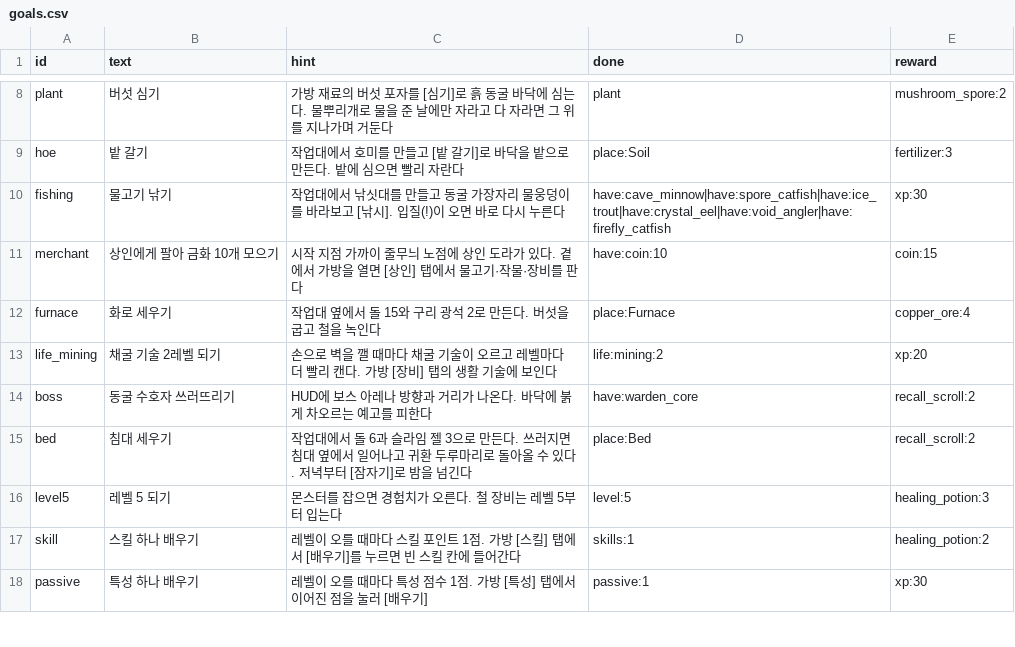
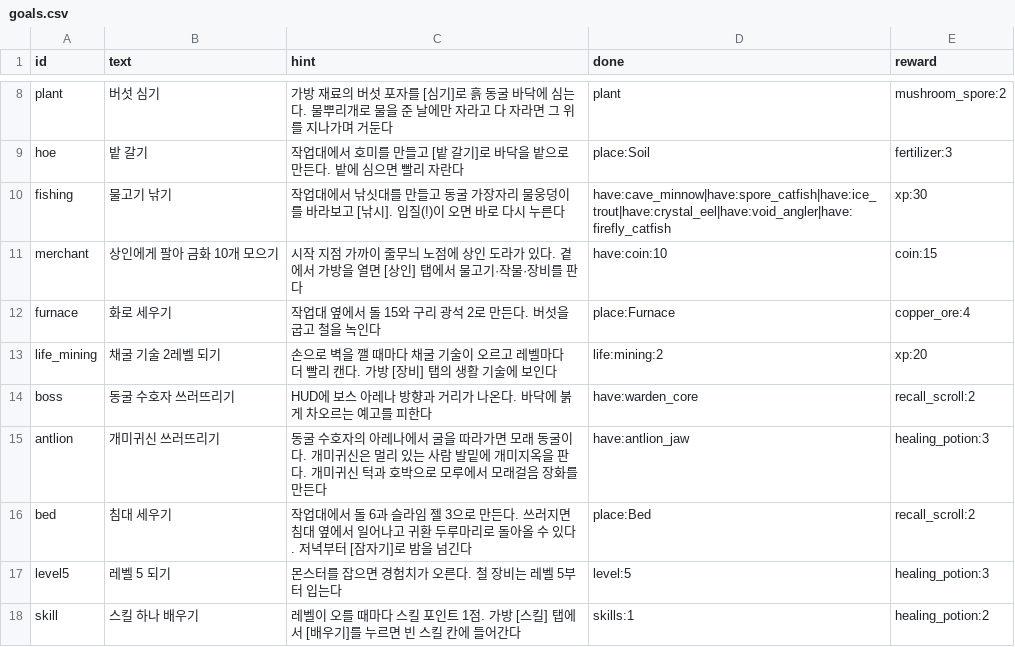
Before and after one commit to LeArc6910/pray-to, a CSV file: Assets/_Project/Data/Guide/goals.csv, drawn as a sheet; only a part is shown, gaps mark what is left out; the shorter side is filled out with more unchanged rows; the diff names each change by its address in the sheet, - before the commit and + after, or states it on an @@ line.

```diff
--- a/Assets/_Project/Data/Guide/goals.csv
+++ b/Assets/_Project/Data/Guide/goals.csv
+row 15: antlion | 개미귀신 쓰러뜨리기 | 동굴 수호자의 아레나에서 굴을 따라가면 모래 동굴이다. 개미귀신은 멀리 있는 사람 발밑에 개미지옥을 판다. 개미귀신 턱과 호박으로 모루에서 모래걸음 장화를 만든다 | have:antlion_jaw | healing_potion:3
```
Also changed, not shown: Assets/_Project/Data/Bosses/boss_attacks.csv, Assets/_Project/Data/Bosses/bosses.csv, 24 other files.
